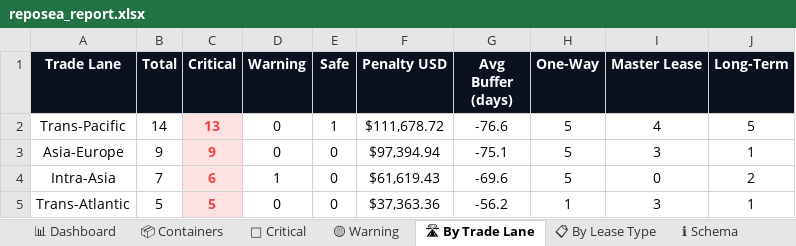
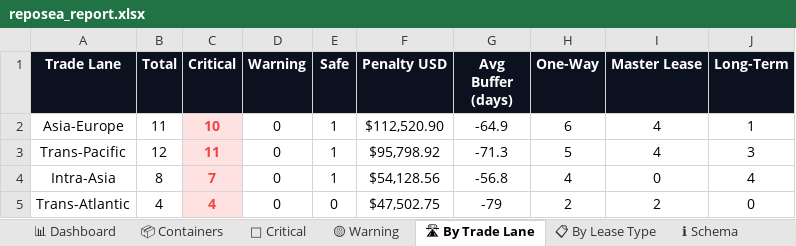
Before and after one commit to rahulmistry18/Reposea_container_optimizer, an Excel workbook: data/exports/reposea_report.xlsx, sheet 🛣 By Trade Lane, drawn as a sheet; values as stored, in another font and other column widths than the file's, no borders; charts and pictures not drawn; removed rows and columns are numbered as before the commit, all else as after; the diff names each change by its address in the sheet, - before the commit and + after, or states it on an @@ line.

```diff
--- a/data/exports/reposea_report.xlsx (sheet 🛣 By Trade Lane)
+++ b/data/exports/reposea_report.xlsx (sheet 🛣 By Trade Lane)
+row 2: Asia-Europe | 11 | 10 | 0 | 1 | $112,520.90 | -64.9 | 6 | 4 | 1
-B3 (Total): 14
+B3 (Total): 12
-C3 (Critical): 13
+C3 (Critical): 11
-F3 (Penalty USD): $111,678.72
+F3 (Penalty USD): $95,798.92
-G3 (Avg Buffer (days)): -76.6
+G3 (Avg Buffer (days)): -71.3
-J3 (Long-Term): 5
+J3 (Long-Term): 3
-row 3: Asia-Europe | 9 | 9 | 0 | 0 | $97,394.94 | -75.1 | 5 | 3 | 1
-B4 (Total): 7
+B4 (Total): 8
-C4 (Critical): 6
+C4 (Critical): 7
-D4 (Warning): 1
+D4 (Warning): 0
-E4 (Safe): 0
+E4 (Safe): 1
-F4 (Penalty USD): $61,619.43
+F4 (Penalty USD): $54,128.56
-G4 (Avg Buffer (days)): -69.6
+G4 (Avg Buffer (days)): -56.8
-H4 (One-Way): 5
+H4 (One-Way): 4
-J4 (Long-Term): 2
+J4 (Long-Term): 4
-B5 (Total): 5
+B5 (Total): 4
-C5 (Critical): 5
+C5 (Critical): 4
-F5 (Penalty USD): $37,363.36
+F5 (Penalty USD): $47,502.75
-G5 (Avg Buffer (days)): -56.2
+G5 (Avg Buffer (days)): -79
-H5 (One-Way): 1
+H5 (One-Way): 2
-I5 (Master Lease): 3
+I5 (Master Lease): 2
-J5 (Long-Term): 1
+J5 (Long-Term): 0
```
Also changed, not shown: sheet 📦 Containers, sheet 🔴 Critical, sheet 📊 Dashboard, sheet 📋 By Lease Type, sheet 🟡 Warning, 7 other files.
